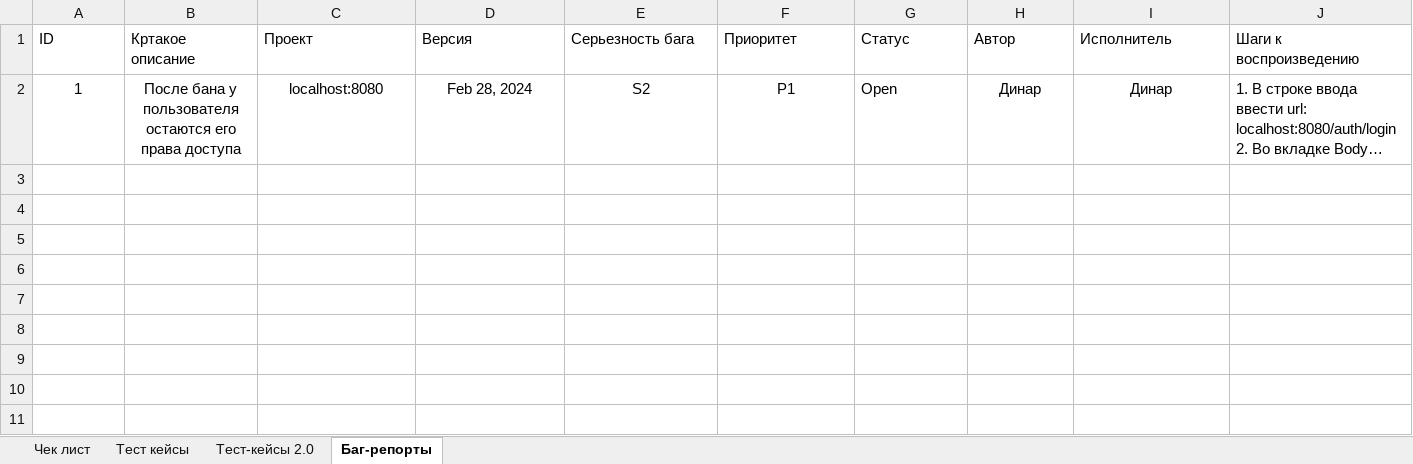
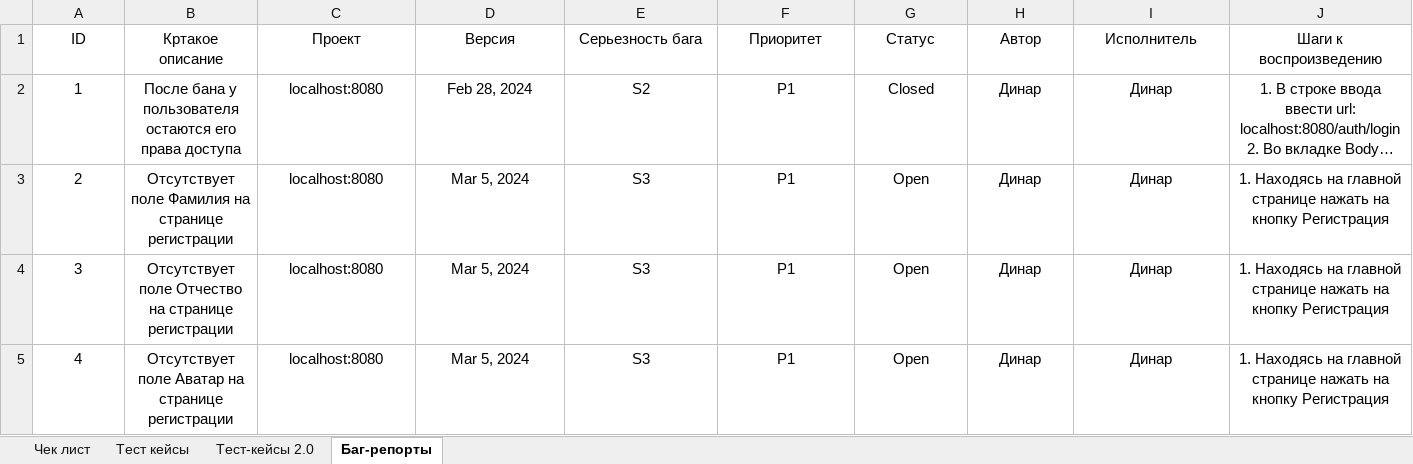
Before and after one commit to 7326623/books, an Excel workbook: Чек лист.xlsx, sheet Баг-репорты, drawn as a sheet; only a part is shown; long unchanged cells end in …; values as stored, in another font and other column widths than the file's, no borders; charts and pictures and conditional formats not drawn; rows hold the shown columns only; the diff covers the shown part only; the diff names each change by its address in the sheet, - before the commit and + after, or states it on an @@ line.

Commit message:
Добавлены баг-репорты

```diff
--- a/Чек лист.xlsx (sheet Баг-репорты)
+++ b/Чек лист.xlsx (sheet Баг-репорты)
-A1:J1 alignment: left
+A1:J1 alignment: center
-G2 (Статус): Open
+G2 (Статус): Closed
-G2 alignment: left
+G2 alignment: center
-J2 alignment: left
+J2 alignment: center
+row 3: 2 | Отсутствует поле Фамилия на странице регистрации | localhost:8080 | Mar 5, 2024 | S3 | P1 | Open | Динар | Динар | 1. Находясь на главной странице нажать на кнопку Регистрация
+row 4: 3 | Отсутствует поле Отчество на странице регистрации | localhost:8080 | Mar 5, 2024 | S3 | P1 | Open | Динар | Динар | 1. Находясь на главной странице нажать на кнопку Регистрация
+row 5: 4 | Отсутствует поле Аватар на странице регистрации | localhost:8080 | Mar 5, 2024 | S3 | P1 | Open | Динар | Динар | 1. Находясь на главной странице нажать на кнопку Регистрация
```
Also changed, not shown: 9 added rows and cell formats elsewhere in this sheet, sheet Тест-кейсы 2.0, charts or pictures.
